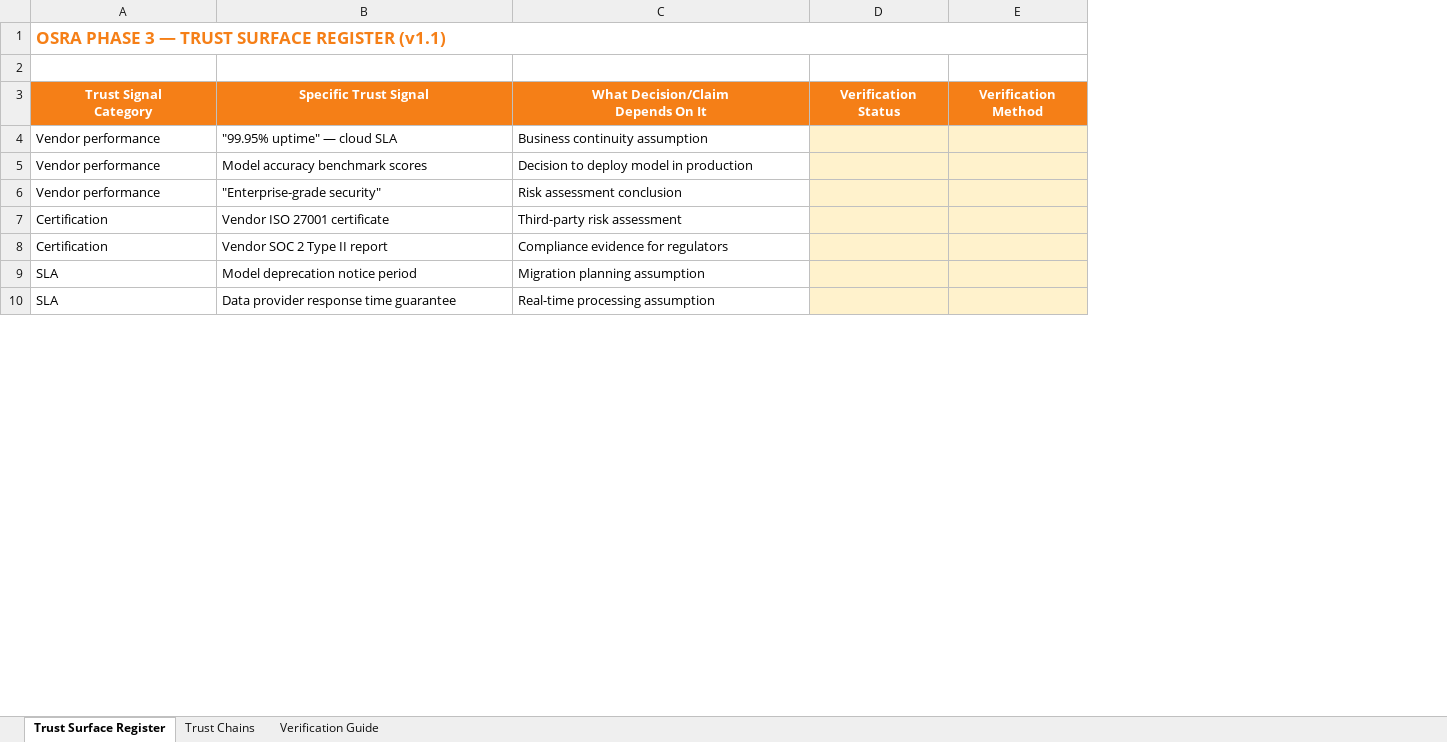
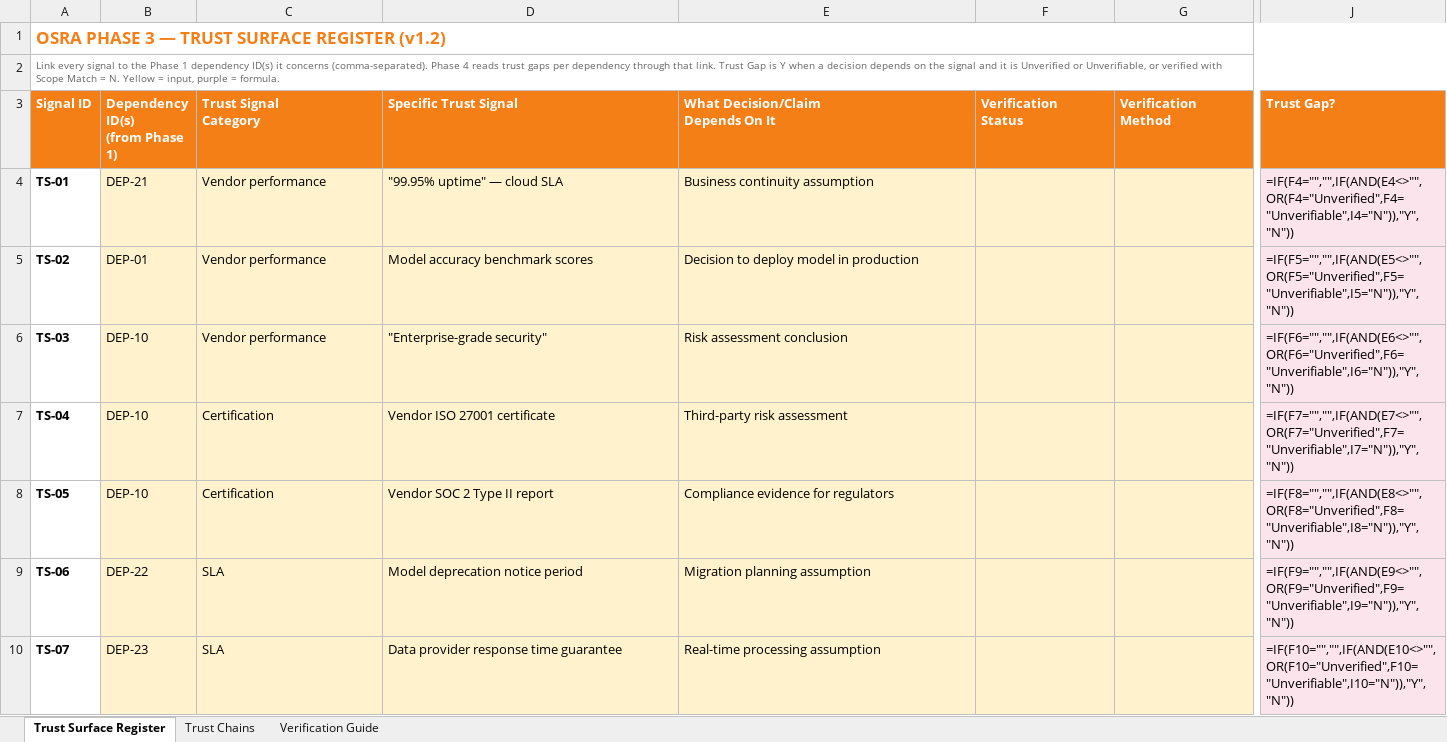
Before and after one commit to marcobrondani/OSRA, an Excel workbook: templates/Phase3_Trust_Surface_Register.xlsx, sheet Trust Surface Register, drawn as a sheet; only a part is shown, gaps mark what is left out; values as stored, in another font and other column widths than the file's, no borders; formulas without a stored value are shown as written; removed rows and columns are numbered as before the commit, all else as after; the diff covers the shown part only; the diff names each change by its address in the sheet, - before the commit and + after, or states it on an @@ line.

```diff
--- a/templates/Phase3_Trust_Surface_Register.xlsx (sheet Trust Surface Register)
+++ b/templates/Phase3_Trust_Surface_Register.xlsx (sheet Trust Surface Register)
+column A (Signal ID), rows 1-2: OSRA PHASE 3 — TRUST SURFACE REGISTER (v1.2) | Link every signal to the Phase 1 dependency ID(s) it concerns (comma-separated). Phase 4 reads trust gaps per dependency through that link. Trust Gap is Y when a decision depends on the signal and it is Unverified or Unverifiable, or verified with Scope Match = N. Yellow = input, purple = formula.; rows 4-10: TS-01 | TS-02 | TS-03 | TS-04 | TS-05 | TS-06 | TS-07
+column B (Dependency ID(s) (from Phase 1)), rows 4-10: DEP-21 | DEP-01 | DEP-10 | DEP-10 | DEP-10 | DEP-22 | DEP-23
+column J (Trust Gap?), rows 4-10: =IF(F4="","",IF(AND(E4<>"",OR(F4="Unverified",F4="Unverifiable",I4="N")),"Y","N")) | =IF(F5="","",IF(AND(E5<>"",OR(F5="Unverified",F5="Unverifiable",I5="N")),"Y","N")) | =IF(F6="","",IF(AND(E6<>"",OR(F6="Unverified",F6="Unverifiable",I6="N")),"Y","N")) | =IF(F7="","",IF(AND(E7<>"",OR(F7="Unverified",F7="Unverifiable",I7="N")),"Y","N")) | =IF(F8="","",IF(AND(E8<>"",OR(F8="Unverified",F8="Unverifiable",I8="N")),"Y","N")) | =IF(F9="","",IF(AND(E9<>"",OR(F9="Unverified",F9="Unverifiable",I9="N")),"Y","N")) | =IF(F10="","",IF(AND(E10<>"",OR(F10="Unverified",F10="Unverifiable",I10="N")),"Y","N"))
-C1 (Trust Signal Category): OSRA PHASE 3 — TRUST SURFACE REGISTER (v1.1)
+C1 (Trust Signal Category): (empty)
-A1:H1 merged
-C3:G3 alignment: center
+C3:G3 alignment: left
-C4:E10 fill: none
+C4:E10 fill: #FFF2CC
```
Also changed, not shown: 24 added rows and cell formats elsewhere in this sheet, sheet Trust Chains, sheet Verification Guide, templates/Phase1_Substrate_Map.xlsx, templates/Phase2_Failure_Surface_Register.xlsx, 8 other files.
